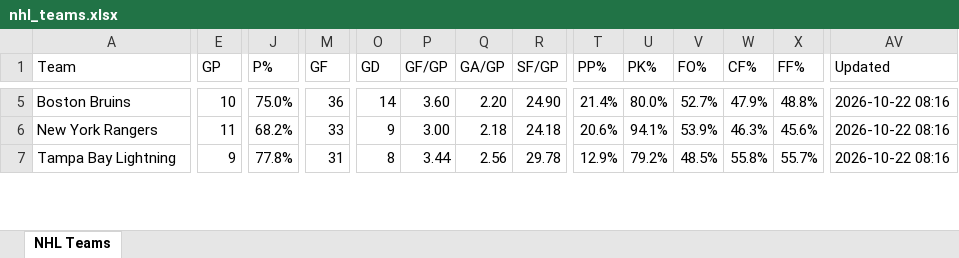
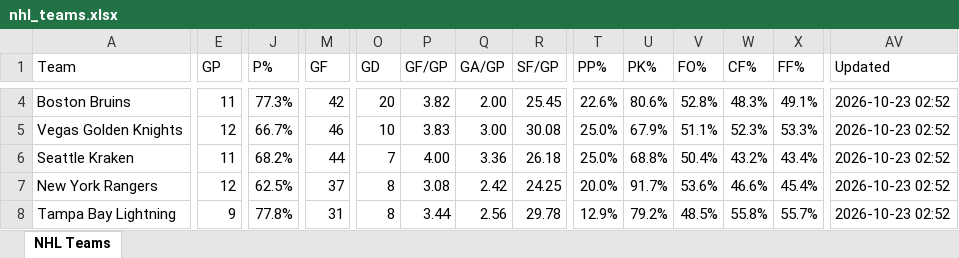
Before and after one commit to msshearin3-creator/nhl-stats-updater, an Excel workbook: data/nhl_teams.xlsx, sheet NHL Teams, drawn as a sheet; only a part is shown, gaps mark what is left out; values as stored, in another font and other column widths than the file's, no borders; table styles not drawn; addresses are those after the commit; rows hold the shown columns only; the diff covers the shown part only; the diff names each change by its address in the sheet, - before the commit and + after, or states it on an @@ line.

```diff
--- a/data/nhl_teams.xlsx (sheet NHL Teams)
+++ b/data/nhl_teams.xlsx (sheet NHL Teams)
-E4 (GP): 10
+E4 (GP): 11
-J4 (P%): 75.0%
+J4 (P%): 77.3%
-M4 (GF): 36
+M4 (GF): 42
-O4 (GD): 14
+O4 (GD): 20
-P4 (GF/GP): 3.60
+P4 (GF/GP): 3.82
-Q4 (GA/GP): 2.20
+Q4 (GA/GP): 2.00
-R4 (SF/GP): 24.90
+R4 (SF/GP): 25.45
-T4 (PP%): 21.4%
+T4 (PP%): 22.6%
-U4 (PK%): 80.0%
+U4 (PK%): 80.6%
-V4 (FO%): 52.7%
+V4 (FO%): 52.8%
-W4 (CF%): 47.9%
+W4 (CF%): 48.3%
-X4 (FF%): 48.8%
+X4 (FF%): 49.1%
-AV4 (Updated): 2026-10-22 08:16
+AV4 (Updated): 2026-10-23 02:52
+row 5: Vegas Golden Knights | 12 | 66.7% | 46 | 10 | 3.83 | 3.00 | 30.08 | 25.0% | 67.9% | 51.1% | 52.3% | 53.3% | 2026-10-23 02:52
+row 6: Seattle Kraken | 11 | 68.2% | 44 | 7 | 4.00 | 3.36 | 26.18 | 25.0% | 68.8% | 50.4% | 43.2% | 43.4% | 2026-10-23 02:52
-E7 (GP): 11
+E7 (GP): 12
-J7 (P%): 68.2%
+J7 (P%): 62.5%
-M7 (GF): 33
+M7 (GF): 37
-O7 (GD): 9
+O7 (GD): 8
-P7 (GF/GP): 3.00
+P7 (GF/GP): 3.08
-Q7 (GA/GP): 2.18
+Q7 (GA/GP): 2.42
-R7 (SF/GP): 24.18
+R7 (SF/GP): 24.25
-T7 (PP%): 20.6%
+T7 (PP%): 20.0%
-U7 (PK%): 94.1%
+U7 (PK%): 91.7%
-V7 (FO%): 53.9%
+V7 (FO%): 53.6%
-W7 (CF%): 46.3%
+W7 (CF%): 46.6%
-X7 (FF%): 45.6%
+X7 (FF%): 45.4%
-AV7:AV8 (Updated): 2026-10-22 08:16
+AV7:AV8 (Updated): 2026-10-23 02:52
```
Also changed, not shown: 10 added rows, 12 removed rows and 328 edited cells elsewhere in this sheet, 2 other files.
